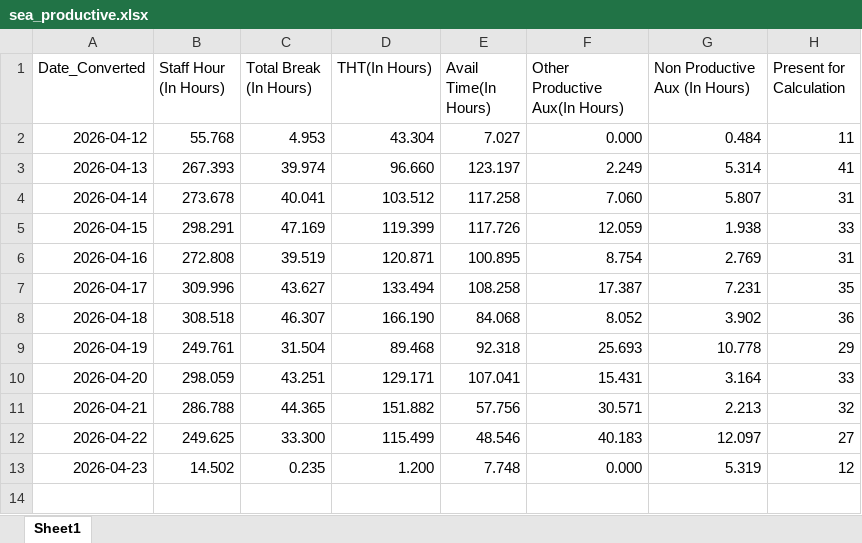
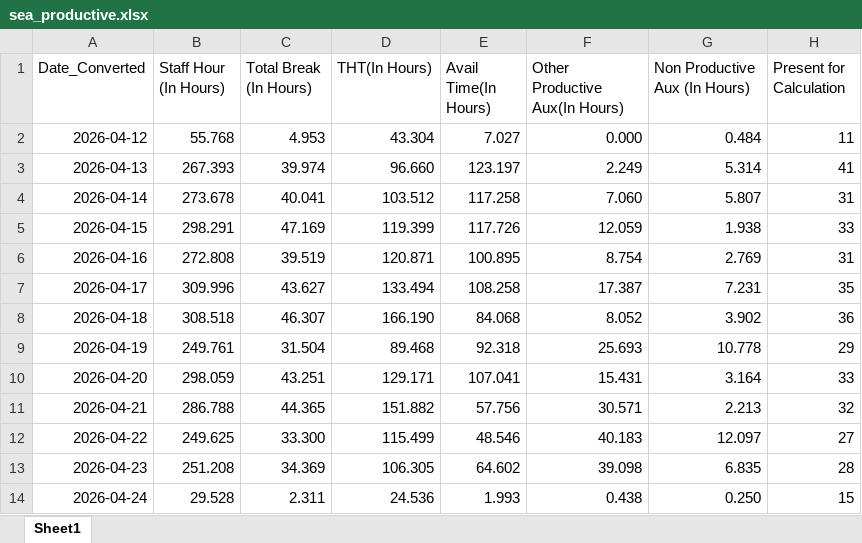
Before and after one commit to NguyenHuuChinh1998/CODE, an Excel workbook: sea_productive.xlsx, sheet Sheet1, drawn as a sheet; values as stored, in another font and other column widths than the file's, no borders; table styles not drawn; the diff names each change by its address in the sheet, - before the commit and + after, or states it on an @@ line.

```diff
--- a/sea_productive.xlsx (sheet Sheet1)
+++ b/sea_productive.xlsx (sheet Sheet1)
-B13 (Staff Hour (In Hours)): 14.502
+B13 (Staff Hour (In Hours)): 251.208
-C13 (Total Break (In Hours)): 0.235
+C13 (Total Break (In Hours)): 34.369
-D13 (THT(In Hours)): 1.200
+D13 (THT(In Hours)): 106.305
-E13 (Avail Time(In Hours)): 7.748
+E13 (Avail Time(In Hours)): 64.602
-F13 (Other Productive Aux(In Hours)): 0.000
+F13 (Other Productive Aux(In Hours)): 39.098
-G13 (Non Productive Aux (In Hours)): 5.319
+G13 (Non Productive Aux (In Hours)): 6.835
-H13 (Present for Calculation): 12
+H13 (Present for Calculation): 28
+row 14: 2026-04-24 | 29.528 | 2.311 | 24.536 | 1.993 | 0.438 | 0.250 | 15
```
Also changed, not shown: ramco_count_working_days.xlsx, 7 other files.
